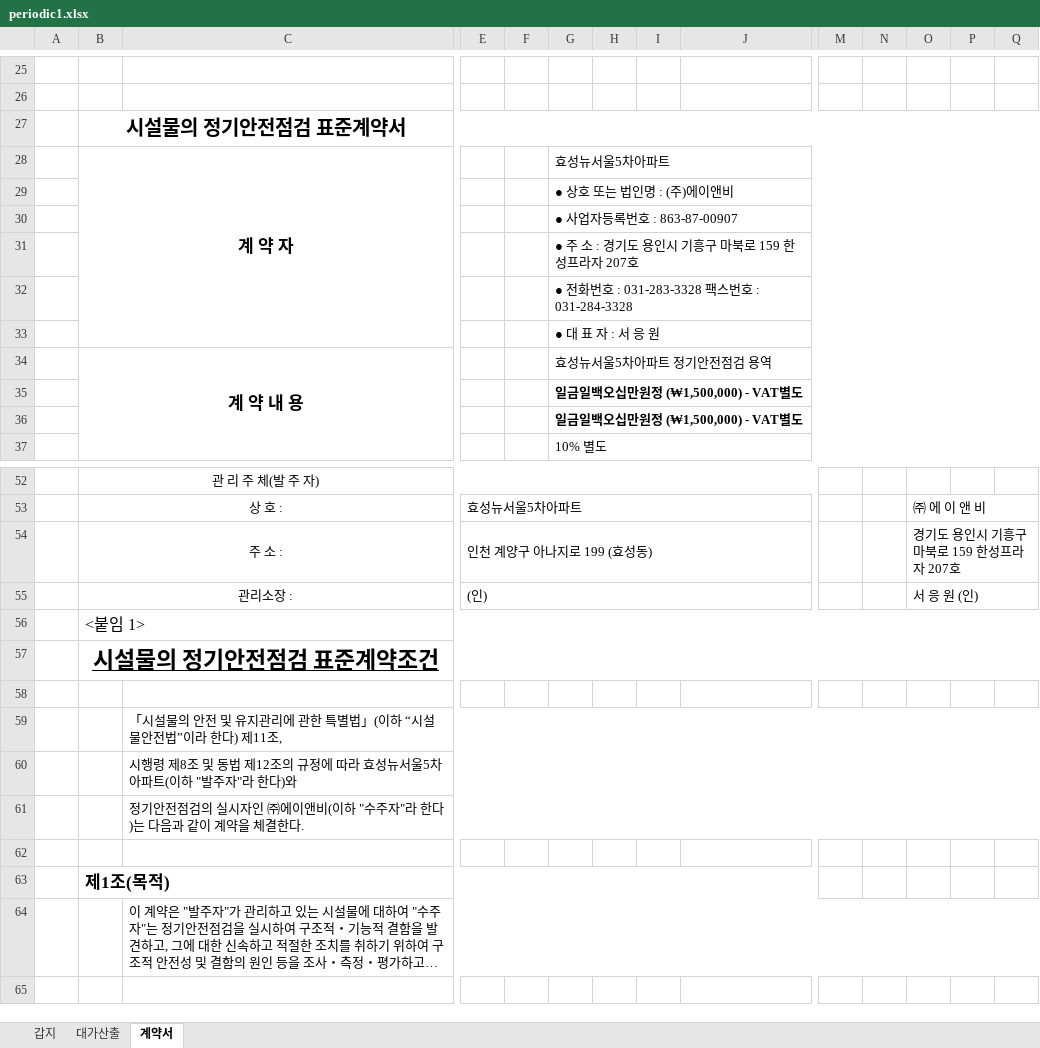
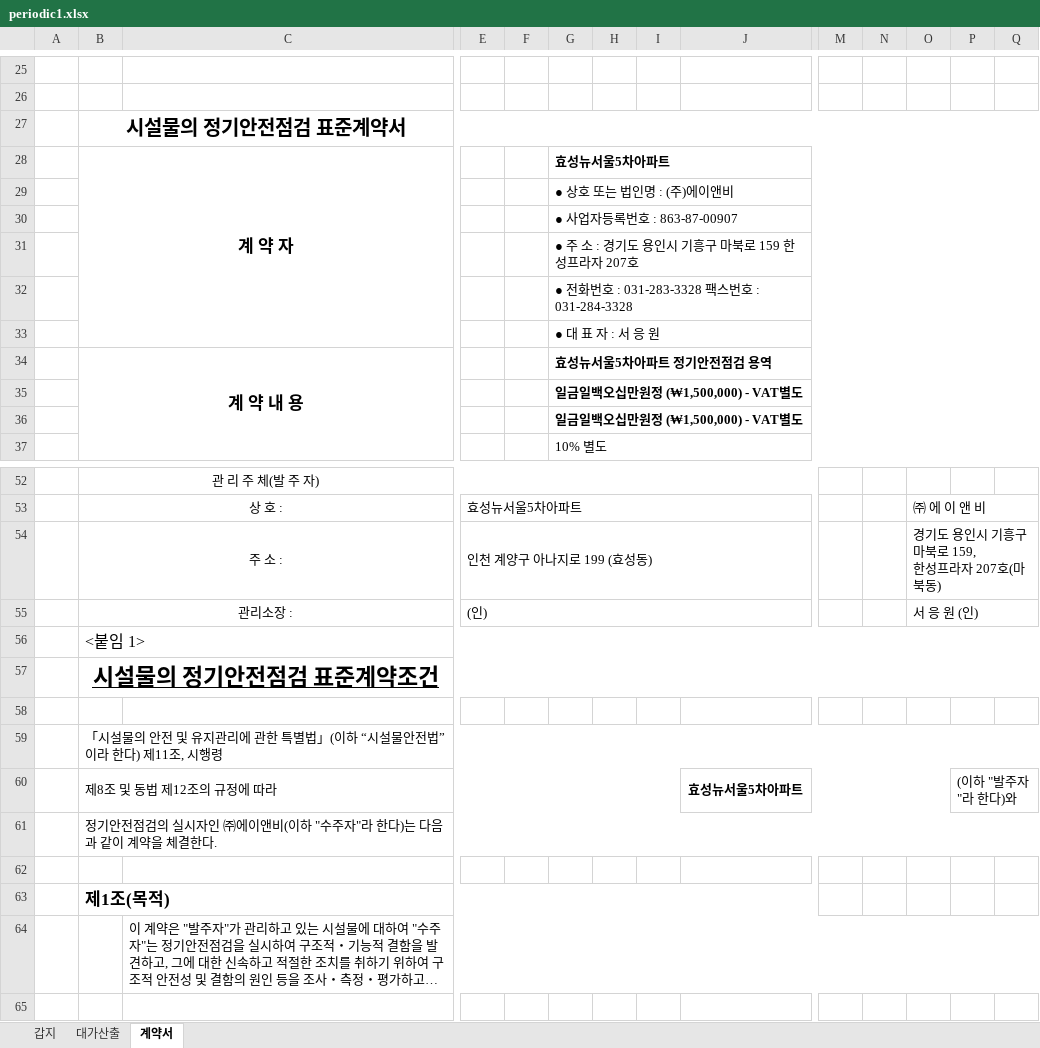
Before and after one commit to jaehyeonjjang/anb_orgin2, an Excel workbook: repair/back/doc/estimate/periodic1.xlsx, sheet 계약서, drawn as a sheet; only a part is shown, gaps mark what is left out; long unchanged cells end in …; values as stored, in another font and other column widths than the file's, no borders; charts and pictures not drawn; removed rows and columns are numbered as before the commit, all else as after; rows hold the shown columns only; ↵ is a line break in a cell; the diff names each change by its address in the sheet, - before the commit and + after, or states it on an @@ line.

```diff
--- a/repair/back/doc/estimate/periodic1.xlsx (sheet 계약서)
+++ b/repair/back/doc/estimate/periodic1.xlsx (sheet 계약서)
-G28 bold: off
+G28 bold: on
-G34 bold: off
+G34 bold: on
-O54: 경기도 용인시 기흥구 마북로 159 한성프라자 207호
+O54: 경기도 용인시 기흥구 마북로 159, ↵ 한성프라자 207호(마북동)
-row 59:  |  | 「시설물의 안전 및 유지관리에 관한 특별법」(이하 “시설물안전법”이라 한다) 제11조,
-row 60:  |  | 시행령 제8조 및 동법 제12조의 규정에 따라 효성뉴서울5차아파트(이하 "발주자"라 한다)와
-row 61:  |  | 정기안전점검의 실시자인 ㈜에이앤비(이하 "수주자"라 한다)는 다음과 같이 계약을 체결한다.
+row 59:  | 「시설물의 안전 및 유지관리에 관한 특별법」(이하 “시설물안전법”이라 한다) 제11조, 시행령
+row 60:  | 제8조 및 동법 제12조의 규정에 따라 |  |  |  |  |  |  | 효성뉴서울5차아파트 |  |  |  | (이하 "발주자"라 한다)와
+row 61:  | 정기안전점검의 실시자인 ㈜에이앤비(이하 "수주자"라 한다)는 다음과 같이 계약을 체결한다.
```
Also changed, not shown: charts or pictures, repair/back/doc/estimate/defect.xlsx, repair/back/doc/estimate/detail.xlsx, 26 other files.
